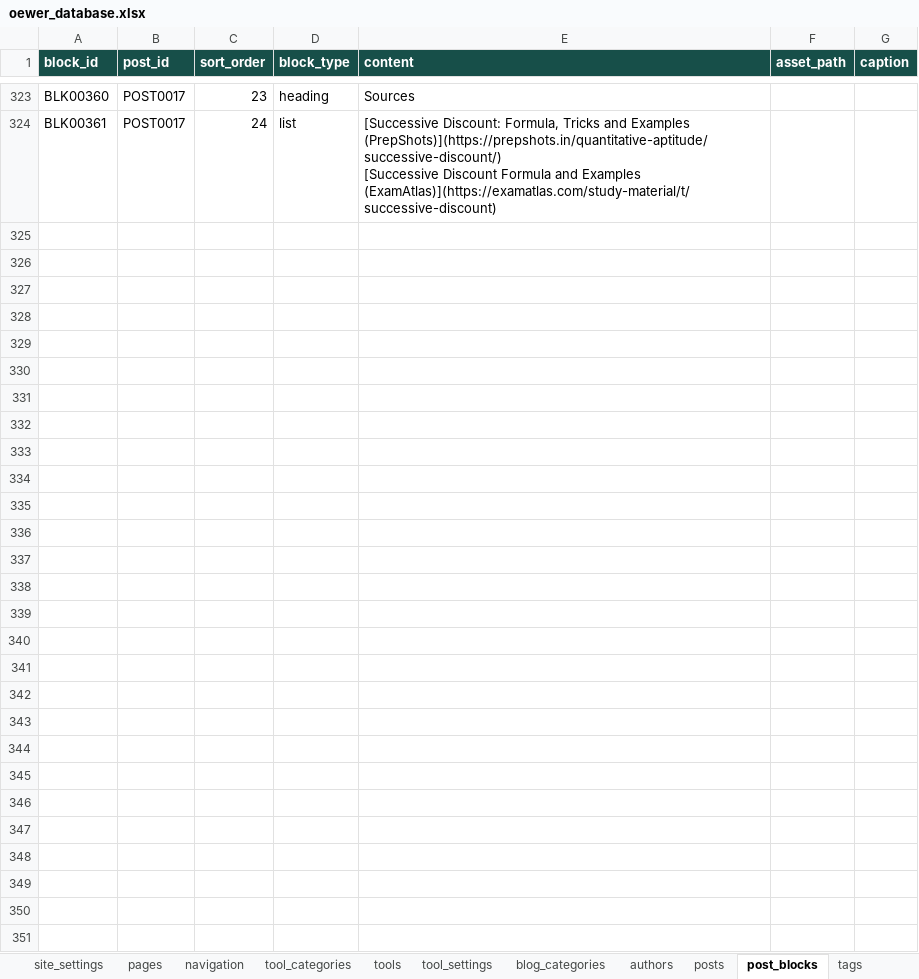
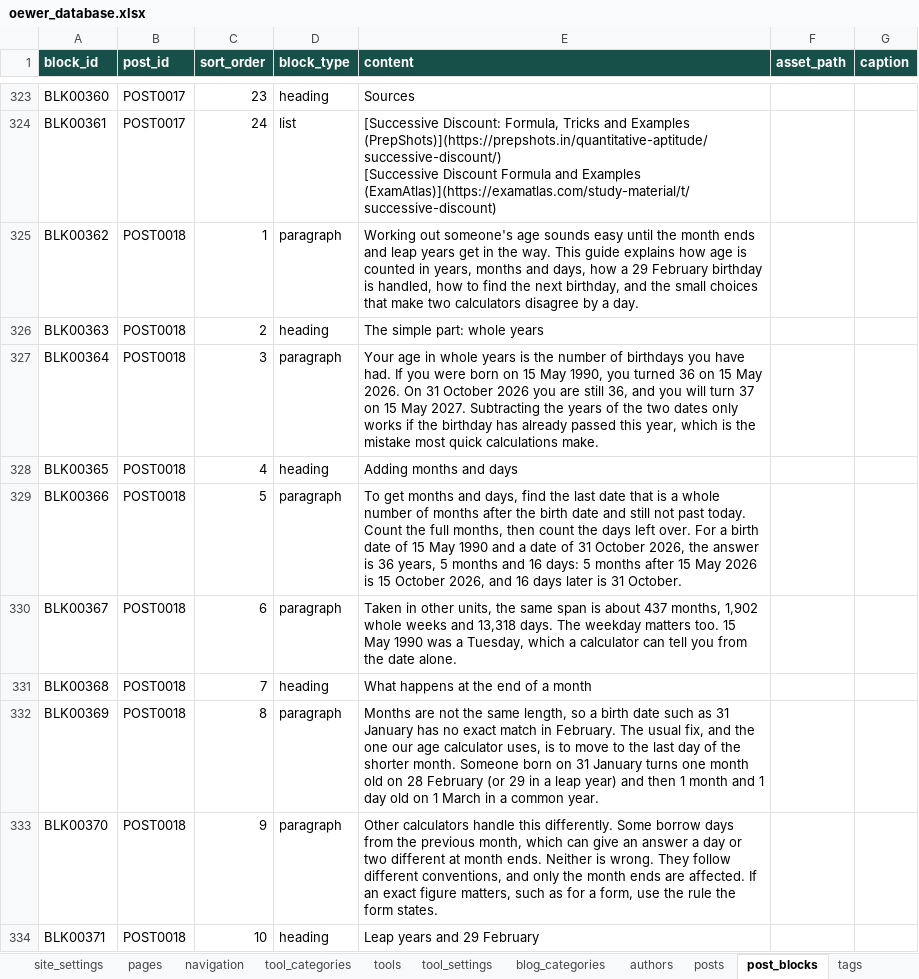
Before and after one commit to oewersolutions/oewer-tools, an Excel workbook: data/oewer_database.xlsx, sheet post_blocks, drawn as a sheet; only a part is shown, gaps mark what is left out; values as stored, in another font and other column widths than the file's, no borders; the diff covers the shown part only; the diff names each change by its address in the sheet, - before the commit and + after, or states it on an @@ line.

```diff
--- a/data/oewer_database.xlsx (sheet post_blocks)
+++ b/data/oewer_database.xlsx (sheet post_blocks)
+row 325: BLK00362 | POST0018 | 1 | paragraph | Working out someone's age sounds easy until the month ends and leap years get in the way. This guide explains how age is counted in years, months and days, how a 29 February birthday is handled, how to find the next birthday, and the small choices that make two calculators disagree by a day.
+row 326: BLK00363 | POST0018 | 2 | heading | The simple part: whole years
+row 327: BLK00364 | POST0018 | 3 | paragraph | Your age in whole years is the number of birthdays you have had. If you were born on 15 May 1990, you turned 36 on 15 May 2026. On 31 October 2026 you are still 36, and you will turn 37 on 15 May 2027. Subtracting the years of the two dates only works if the birthday has already passed this year, which is the mistake most quick calculations make.
+row 328: BLK00365 | POST0018 | 4 | heading | Adding months and days
+row 329: BLK00366 | POST0018 | 5 | paragraph | To get months and days, find the last date that is a whole number of months after the birth date and still not past today. Count the full months, then count the days left over. For a birth date of 15 May 1990 and a date of 31 October 2026, the answer is 36 years, 5 months and 16 days: 5 months after 15 May 2026 is 15 October 2026, and 16 days later is 31 October.
+row 330: BLK00367 | POST0018 | 6 | paragraph | Taken in other units, the same span is about 437 months, 1,902 whole weeks and 13,318 days. The weekday matters too. 15 May 1990 was a Tuesday, which a calculator can tell you from the date alone.
+row 331: BLK00368 | POST0018 | 7 | heading | What happens at the end of a month
+row 332: BLK00369 | POST0018 | 8 | paragraph | Months are not the same length, so a birth date such as 31 January has no exact match in February. The usual fix, and the one our age calculator uses, is to move to the last day of the shorter month. Someone born on 31 January turns one month old on 28 February (or 29 in a leap year) and then 1 month and 1 day old on 1 March in a common year.
+row 333: BLK00370 | POST0018 | 9 | paragraph | Other calculators handle this differently. Some borrow days from the previous month, which can give an answer a day or two different at month ends. Neither is wrong. They follow different conventions, and only the month ends are affected. If an exact figure matters, such as for a form, use the rule the form states.
+row 334: BLK00371 | POST0018 | 10 | heading | Leap years and 29 February
```
Also changed, not shown: 33 added rows elsewhere in this sheet, sheet tool_settings, sheet tools, sheet posts, sheet post_tags, sheet tags, sheet seo_metadata, 12 other files.
